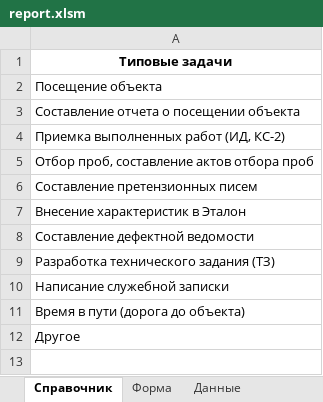
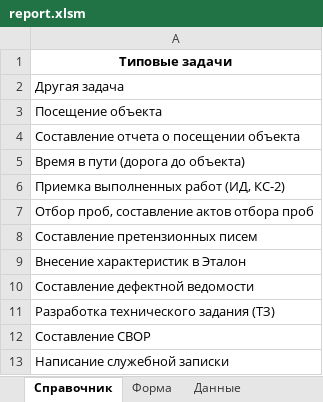
Before and after one commit to EugenySobyanin/Repository_1, an Excel workbook: Другое/работа/kpi/report.xlsm, sheet Справочник, drawn as a sheet; values as stored, in another font and other column widths than the file's, no borders; removed rows and columns are numbered as before the commit, all else as after; the diff names each change by its address in the sheet, - before the commit and + after, or states it on an @@ line.

```diff
--- a/Другое/работа/kpi/report.xlsm (sheet Справочник)
+++ b/Другое/работа/kpi/report.xlsm (sheet Справочник)
+row 2: Другая задача
-row 11: Время в пути (дорога до объекта)
+row 5: Время в пути (дорога до объекта)
+row 12: Составление СВОР
-row 12: Другое
```
Also changed, not shown: sheet Данные, sheet Форма, hidden cells, charts or pictures, 2 other files.
